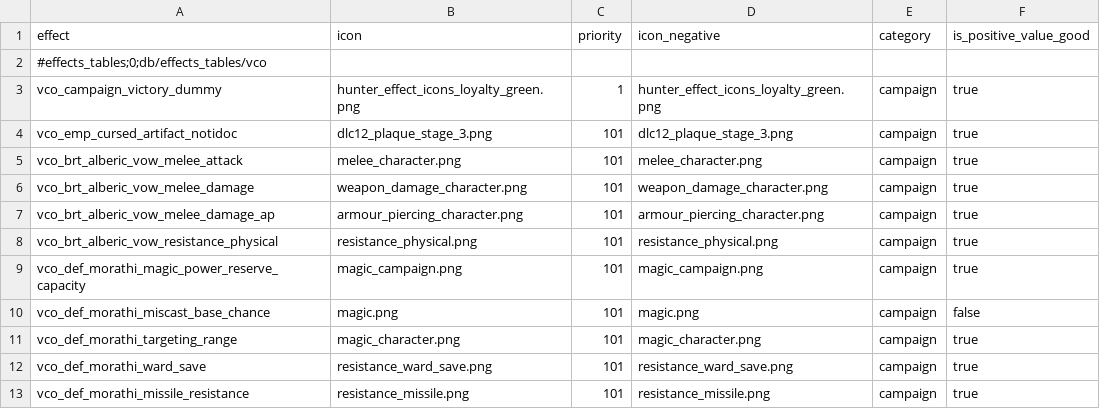
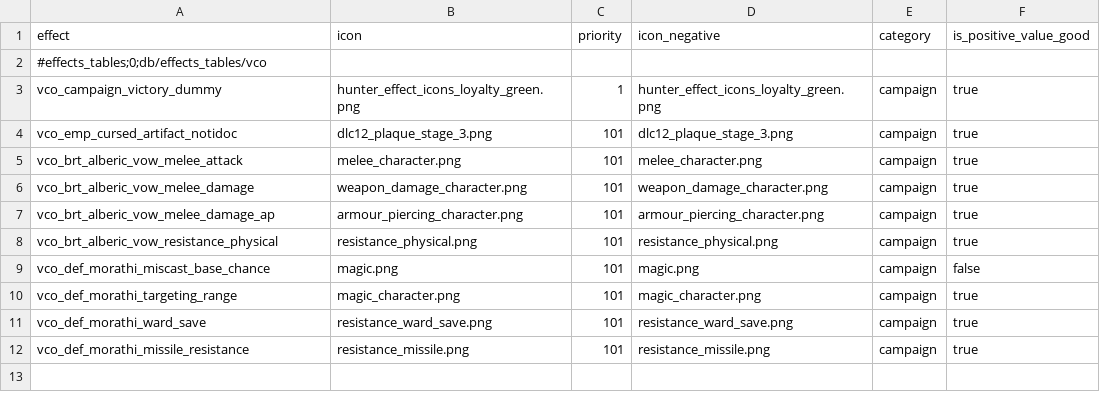
Before and after one commit to msolefonte/vco, a TSV file: src/db/effects_tables_vco.tsv, drawn as a sheet.

```diff
--- a/src/db/effects_tables_vco.tsv
+++ b/src/db/effects_tables_vco.tsv
@@ -8,3 +8,2 @@ vco_brt_alberic_vow_melee_damage_ap	armour_piercing_character.png	101	armour_pie
 vco_brt_alberic_vow_resistance_physical	resistance_physical.png	101	resistance_physical.png	campaign	true
-vco_def_morathi_magic_power_reserve_capacity	magic_campaign.png	101	magic_campaign.png	campaign	true
 vco_def_morathi_miscast_base_chance	magic.png	101	magic.png	campaign	false
```
Also changed, not shown: src/db/effect_bundles_to_effects_junctions_tables_vco.tsv, src/db/vco_effects.loc.tsv, 3 other files.
